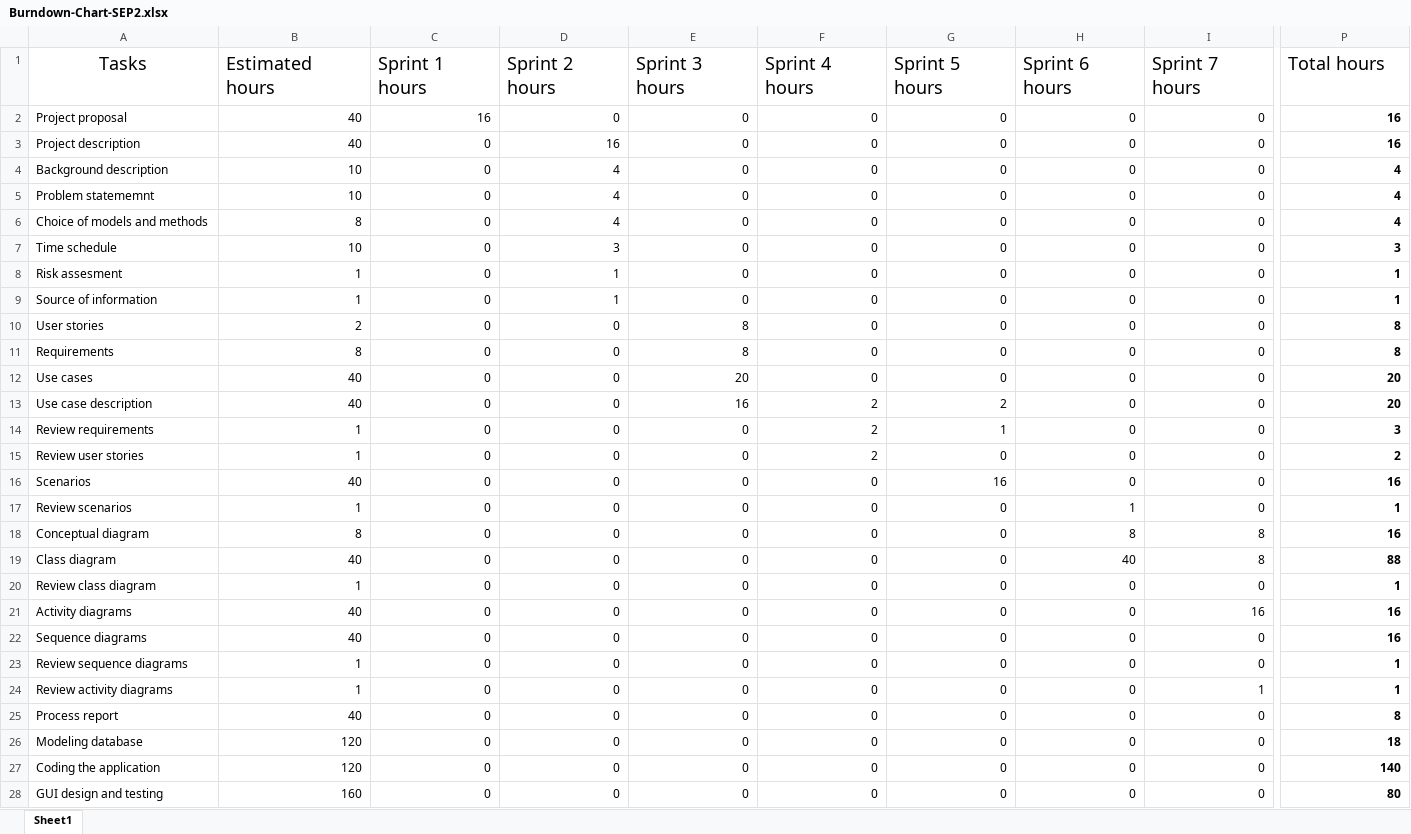
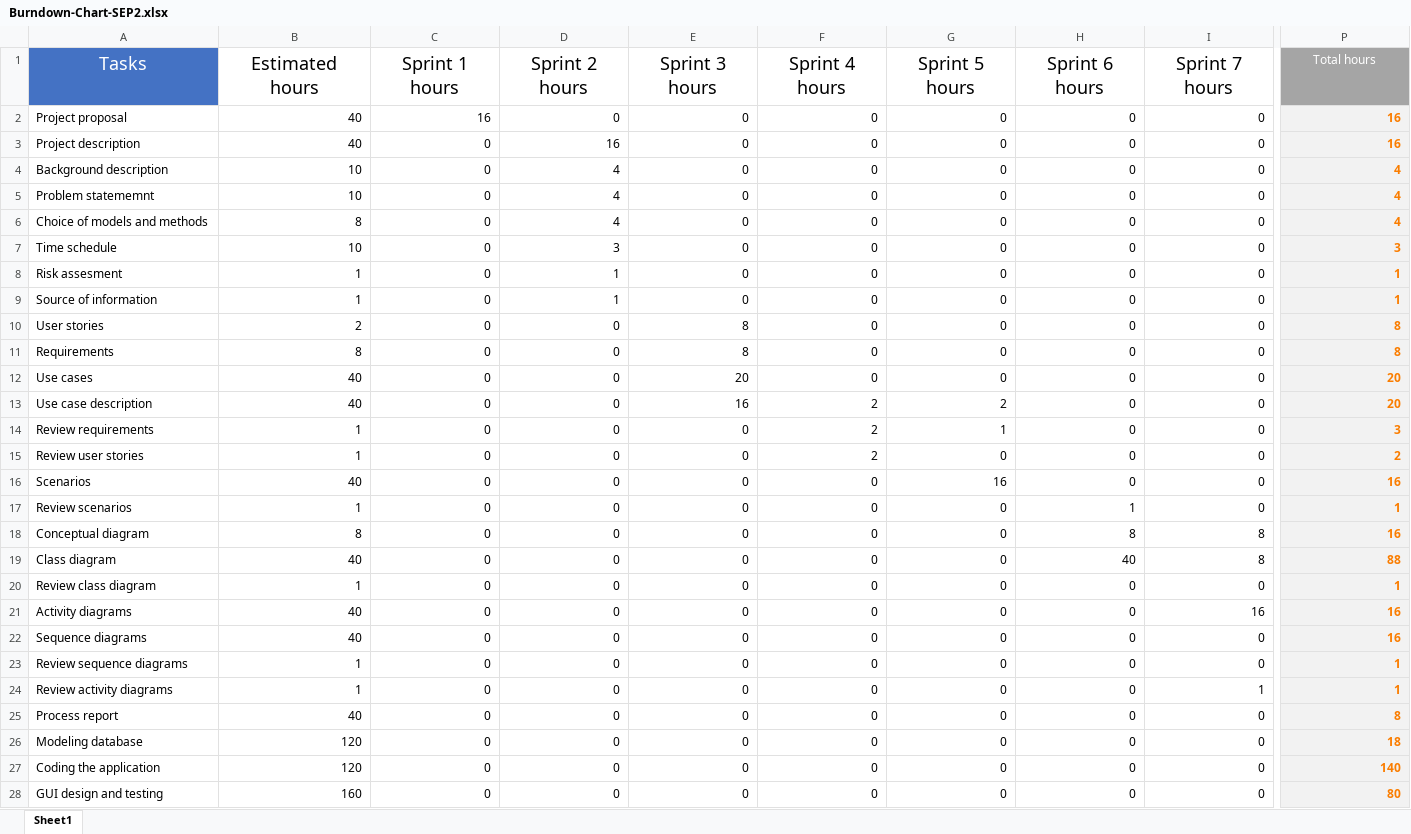
Before and after one commit to zeintaha/ICT-SEP2, an Excel workbook: project report SEP2/Documentation/Burndown-Chart-SEP2.xlsx, sheet Sheet1, drawn as a sheet; only a part is shown, gaps mark what is left out; values as stored, in another font and other column widths than the file's, no borders; charts and pictures and table styles not drawn; the diff covers the shown part only; the diff names each change by its address in the sheet, - before the commit and + after, or states it on an @@ line.

Commit message:
burndown chart sep2

```diff
--- a/project report SEP2/Documentation/Burndown-Chart-SEP2.xlsx (sheet Sheet1)
+++ b/project report SEP2/Documentation/Burndown-Chart-SEP2.xlsx (sheet Sheet1)
@@ A1 fill: none → #4472C4, text colour: black → #FFFFFF @@
-B1:P1 alignment: left
+B1:P1 alignment: center
@@ P1 text colour: black → #FFFFFF, fill: none → #A5A5A5, text size: smaller @@
@@ P2:P28 fill: none → #F2F2F2, text colour: black → #FA7D00 @@
```
Also changed, not shown: cell formats elsewhere in this sheet, charts or pictures.
